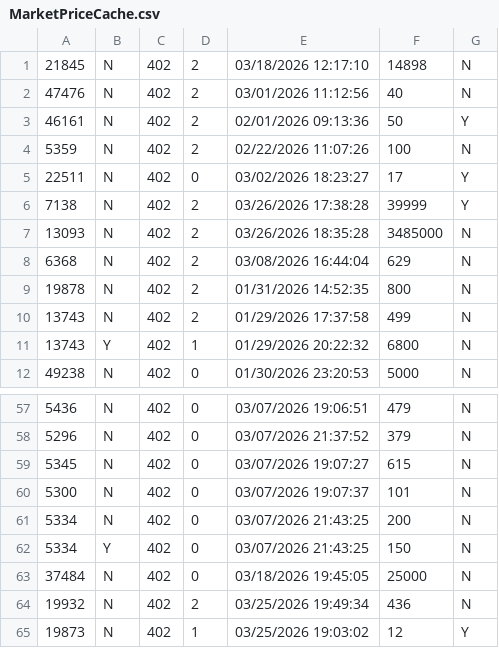
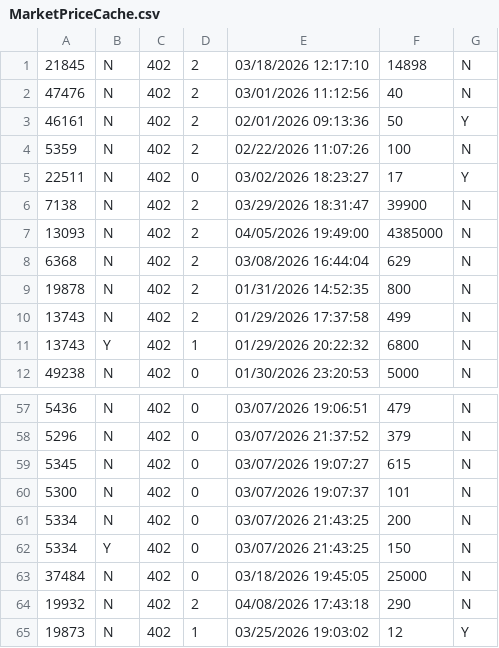
Before and after one commit to TheAyes/.ayes, a CSV file: users/ayes/external/xlcore/pluginConfigs/AllaganMarket/MarketPriceCache.csv, drawn as a sheet; only a part is shown, gaps mark what is left out.

```diff
--- a/users/ayes/external/xlcore/pluginConfigs/AllaganMarket/MarketPriceCache.csv
+++ b/users/ayes/external/xlcore/pluginConfigs/AllaganMarket/MarketPriceCache.csv
@@ -5,4 +5,4 @@
 22511,N,402,0,03/02/2026 18:23:27,17,Y
-7138,N,402,2,03/26/2026 17:38:28,39999,Y
-13093,N,402,2,03/26/2026 18:35:28,3485000,N
+7138,N,402,2,03/29/2026 18:31:47,39900,N
+13093,N,402,2,04/05/2026 19:49:00,4385000,N
 6368,N,402,2,03/08/2026 16:44:04,629,N
@@ -63,3 +63,3 @@
 37484,N,402,0,03/18/2026 19:45:05,25000,N
-19932,N,402,2,03/25/2026 19:49:34,436,N
+19932,N,402,2,04/08/2026 17:43:18,290,N
 19873,N,402,1,03/25/2026 19:03:02,12,Y
```
Also changed, not shown: users/ayes/external/xlcore/pluginConfigs/AllaganMarket/SaleItems.csv, users/ayes/external/xlcore/pluginConfigs/AllaganMarket/SoldItems.csv, 34 other files.
